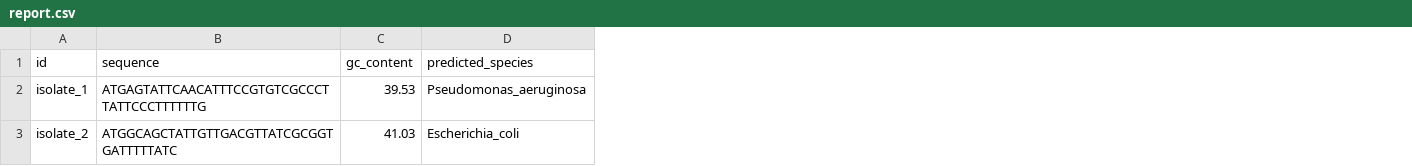
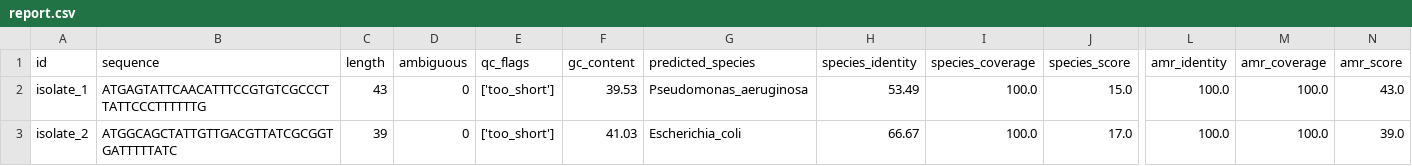
Before and after one commit to mehdikhedi/VetPathogen, a CSV file: data/report.csv, drawn as a sheet; only a part is shown, gaps mark what is left out; the diff names each change by its address in the sheet, - before the commit and + after, or states it on an @@ line.

```diff
--- a/data/report.csv
+++ b/data/report.csv
+column C (length), rows 2-3: 43 | 39
+column D (ambiguous), rows 2-3: 0 | 0
+column E (qc_flags), rows 2-3: ['too_short'] | ['too_short']
+column H (species_identity), rows 2-3: 53.49 | 66.67
+column I (species_coverage), rows 2-3: 100.0 | 100.0
+column J (species_score), rows 2-3: 15.0 | 17.0
+column L (amr_identity), rows 2-3: 100.0 | 100.0
+column M (amr_coverage), rows 2-3: 100.0 | 100.0
+column N (amr_score), rows 2-3: 43.0 | 39.0
```
Also changed, not shown: 8 other files.
